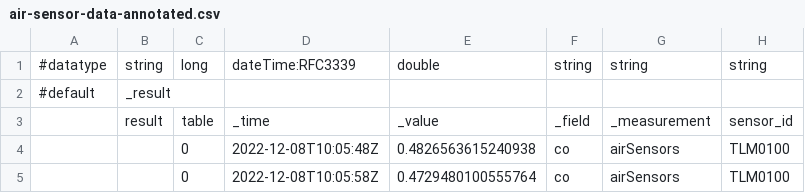
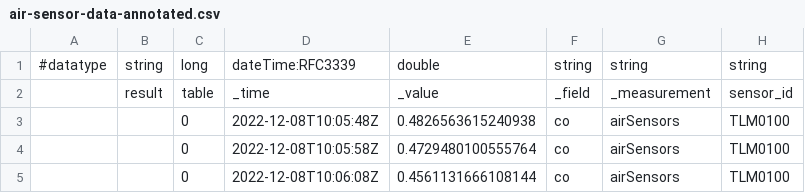
Before and after one commit to Vimalantonyraj/Vimal_Influx, a CSV file: air-sensor-data-annotated.csv, drawn as a sheet; only a part is shown; the shorter side is filled out with more unchanged rows.

Commit message:
Update air-sensor-data-annotated.csv

```diff
--- a/air-sensor-data-annotated.csv
+++ b/air-sensor-data-annotated.csv
@@ -1,3 +1,2 @@
 #datatype,string,long,dateTime:RFC3339,double,string,string,string
-#default,_result,,,,,,
 ,result,table,_time,_value,_field,_measurement,sensor_id
```
